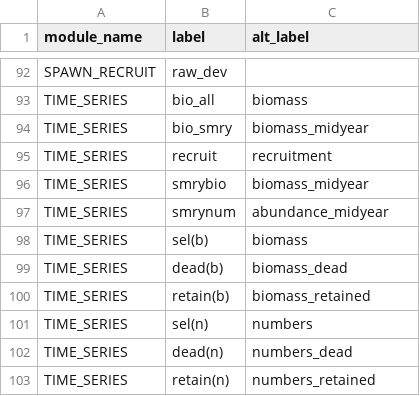
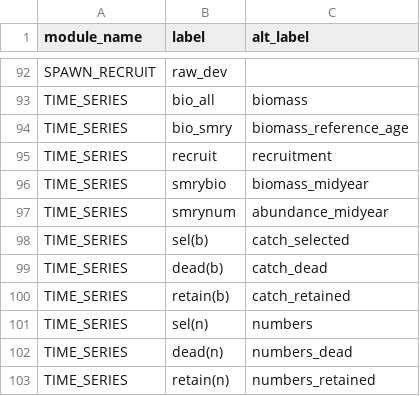
Before and after one commit to nmfs-ost/stockplotr, a CSV file: inst/resources/ss3_var_names.csv, drawn as a sheet; only a part is shown, gaps mark what is left out.

Commit message:
Fix plot_biomass and update naming convention for catch in SS3 converter (#194)
* move changed to plot biomass and std names from SS3 to this branch

* update package example data

* add change to converter for landings that improperly changed fleet names

* adjust fleet renaming when out_new is binded from out_list

* update example data and some documentation

* update dependency and documenttion to fix conout hyperlinks

```diff
--- a/inst/resources/ss3_var_names.csv
+++ b/inst/resources/ss3_var_names.csv
@@ -93,3 +93,3 @@ SPAWN_RECRUIT,raw_dev,
 TIME_SERIES,bio_all,biomass
-TIME_SERIES,bio_smry,biomass_midyear
+TIME_SERIES,bio_smry,biomass_reference_age
 TIME_SERIES,recruit,recruitment
@@ -97,5 +97,5 @@ TIME_SERIES,smrybio,biomass_midyear
 TIME_SERIES,smrynum,abundance_midyear
-TIME_SERIES,sel(b),biomass
-TIME_SERIES,dead(b),biomass_dead
-TIME_SERIES,retain(b),biomass_retained
+TIME_SERIES,sel(b),catch_selected
+TIME_SERIES,dead(b),catch_dead
+TIME_SERIES,retain(b),catch_retained
 TIME_SERIES,sel(n),numbers
```
Also changed, not shown: 19 other files.
